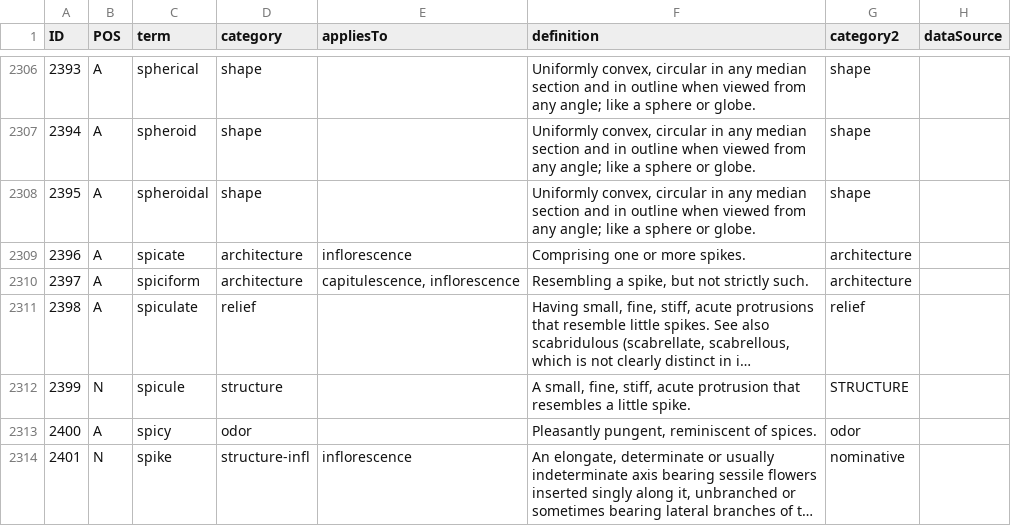
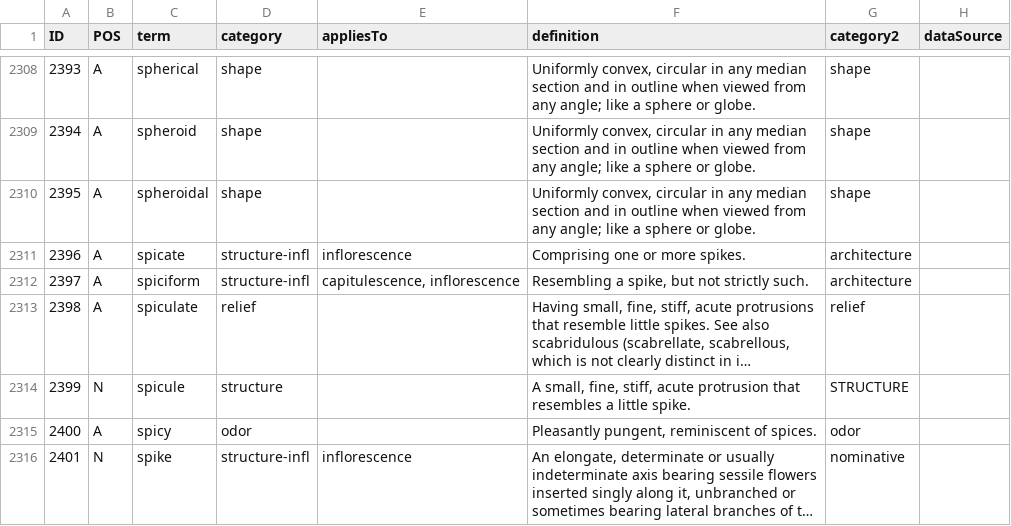
Before and after one commit to ggosline/flparser-backup, a CSV file: src/resources/glossarycp.csv, drawn as a sheet; only a part is shown, gaps mark what is left out; long unchanged cells end in …; addresses are those after the commit; the diff covers the shown part only; the diff names each change by its address in the sheet, - before the commit and + after, or states it on an @@ line.

```diff
--- a/src/resources/glossarycp.csv
+++ b/src/resources/glossarycp.csv
-D2311:D2312 (category): architecture
+D2311:D2312 (category): structure-infl
```
Also changed, not shown: 2 added rows and 39 edited cells elsewhere in this file, 8 other files.
